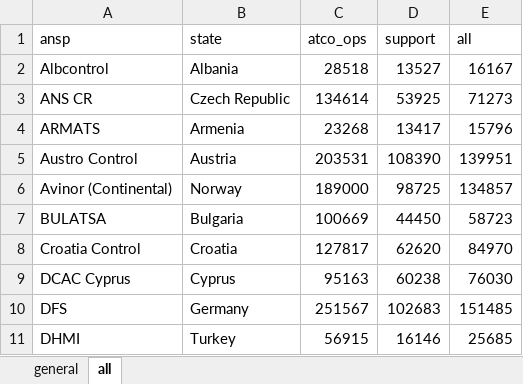
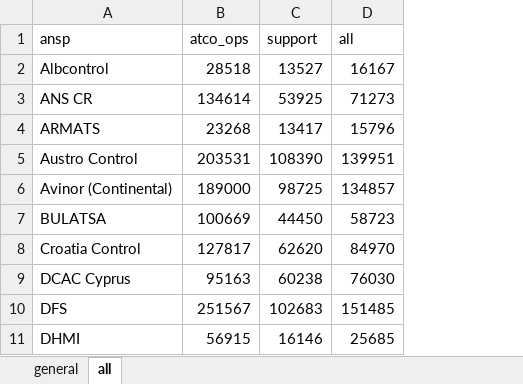
Before and after one commit to euctrl-pru/standard_inputs, an Excel workbook: data/ansp_employment.xlsx, sheet all, drawn as a sheet; only a part is shown; values as stored, in another font and other column widths than the file's, no borders; the diff names each change by its address in the sheet, - before the commit and + after, or states it on an @@ line.

```diff
--- a/data/ansp_employment.xlsx (sheet all)
+++ b/data/ansp_employment.xlsx (sheet all)
-column B (state), rows 2-11: Albania | Czech Republic | Armenia | Austria | Norway | Bulgaria | Croatia | Cyprus | Germany | Turkey
```
Also changed, not shown: data/atm_cost_effectiveness.xlsx, data/emissions_cost.xlsx, 43 other files.
